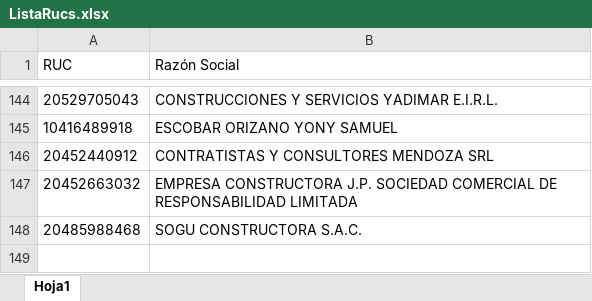
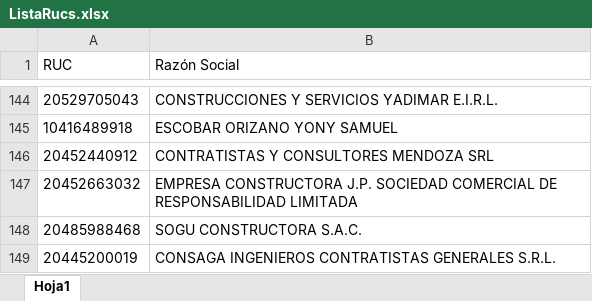
Before and after one commit to BrendaPolar/Contratos, an Excel workbook: ListaRucs.xlsx, sheet Hoja1, drawn as a sheet; only a part is shown, gaps mark what is left out; values as stored, in another font and other column widths than the file's, no borders; table styles not drawn; the diff names each change by its address in the sheet, - before the commit and + after, or states it on an @@ line.

```diff
--- a/ListaRucs.xlsx (sheet Hoja1)
+++ b/ListaRucs.xlsx (sheet Hoja1)
+row 149: 20445200019 | CONSAGA INGENIEROS CONTRATISTAS GENERALES S.R.L.
```
Also changed, not shown: 3 other files.
